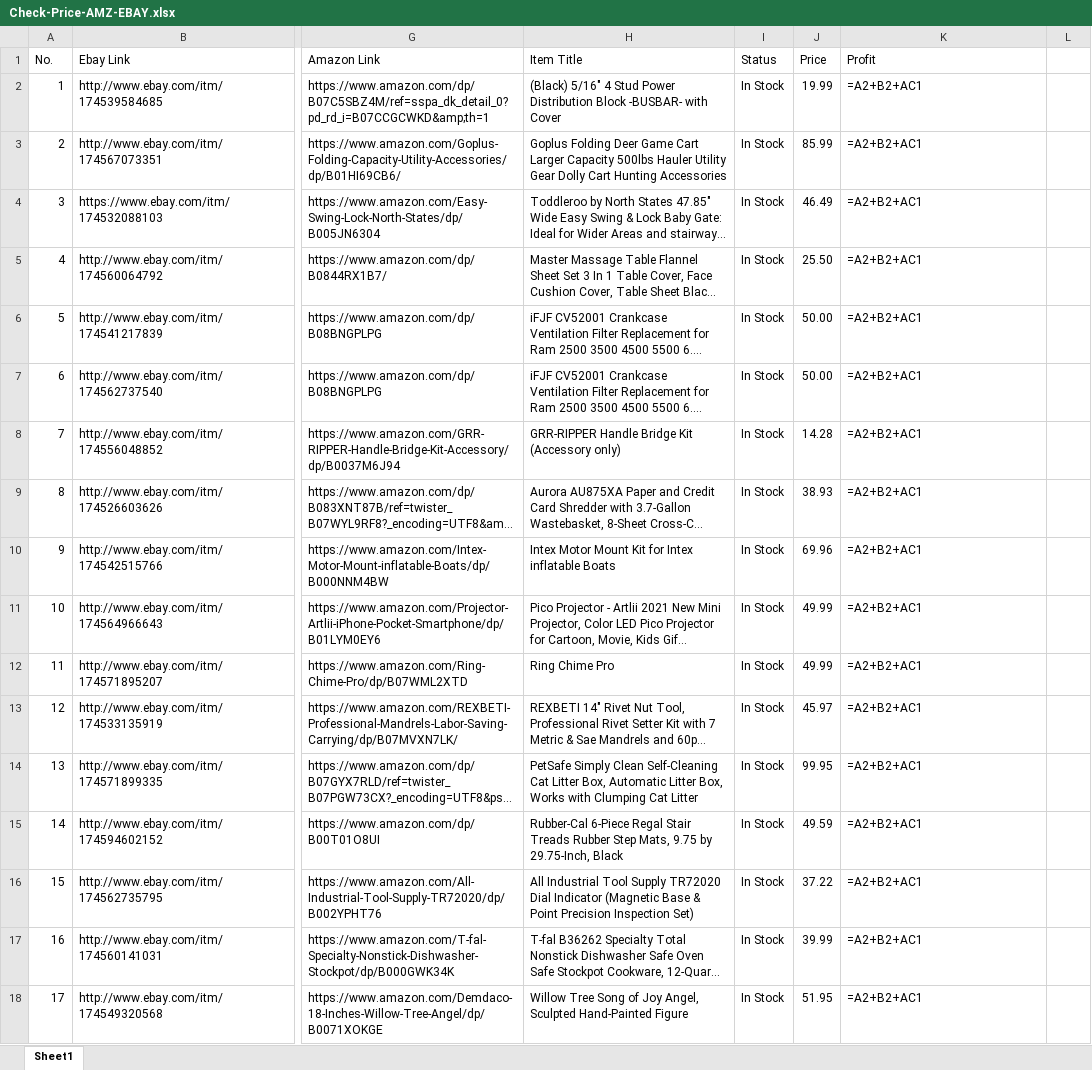
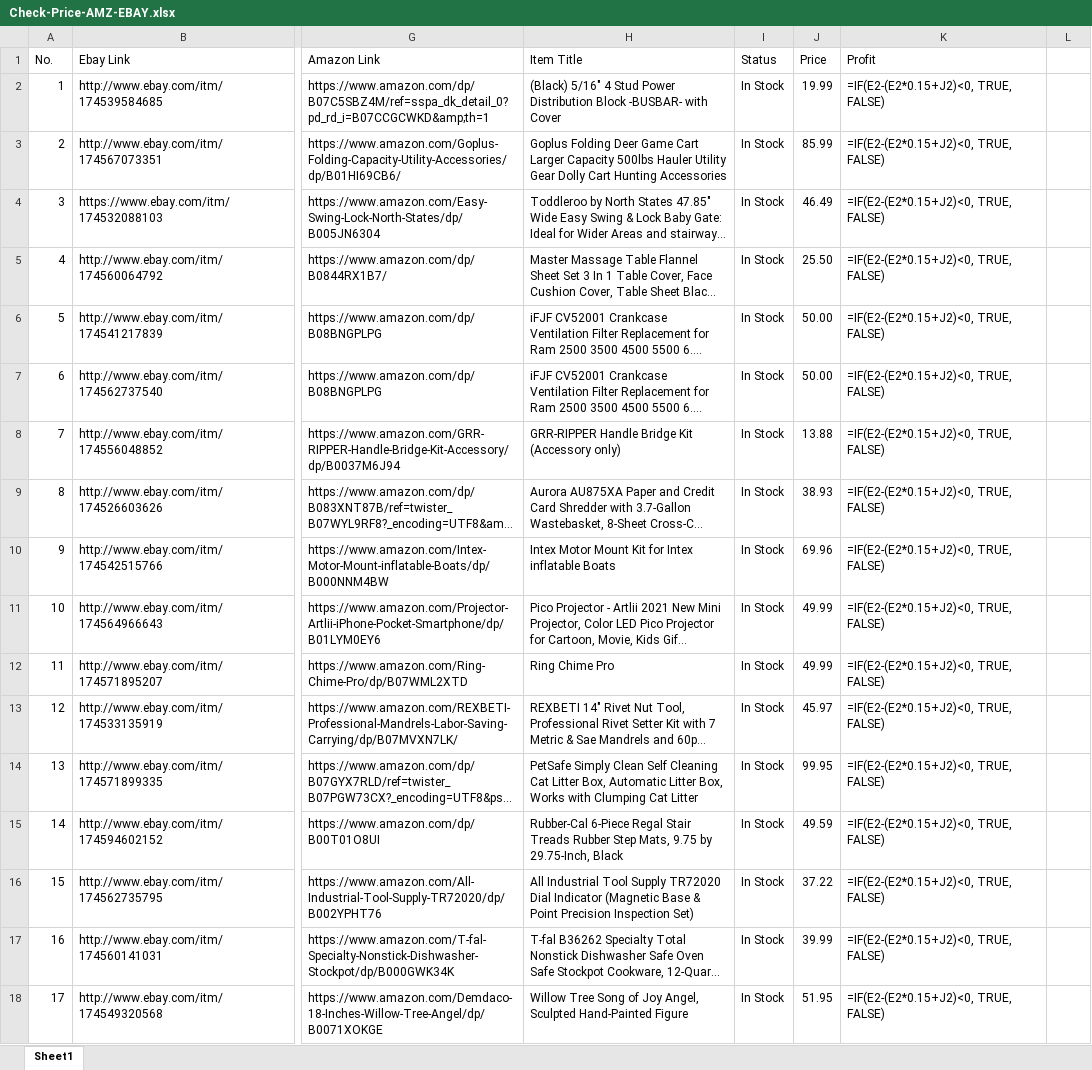
Before and after one commit to nvdungx/MarketCollect, an Excel workbook: build/MarketCollect/data/Check-Price-AMZ-EBAY.xlsx, sheet Sheet1, drawn as a sheet; only a part is shown, gaps mark what is left out; long unchanged cells end in …; values as stored, in another font and other column widths than the file's, no cell formats; formulas without a stored value are shown as written; the diff names each change by its address in the sheet, - before the commit and + after, or states it on an @@ line.

```diff
--- a/build/MarketCollect/data/Check-Price-AMZ-EBAY.xlsx (sheet Sheet1)
+++ b/build/MarketCollect/data/Check-Price-AMZ-EBAY.xlsx (sheet Sheet1)
-K2:K18: =A2+B2+AC1
+K2:K18: =IF(E2-(E2*0.15+J2)<0, TRUE, FALSE)
-J8: 14.28
+J8: 13.88
-H14: …Simply Clean Self-Cleaning Cat Litter…
+H14: …Simply Clean Self Cleaning Cat Litter…
```
Also changed, not shown: cell formats, data/Check-Price-AMZ-EBAY.xlsx, 11 other files.
